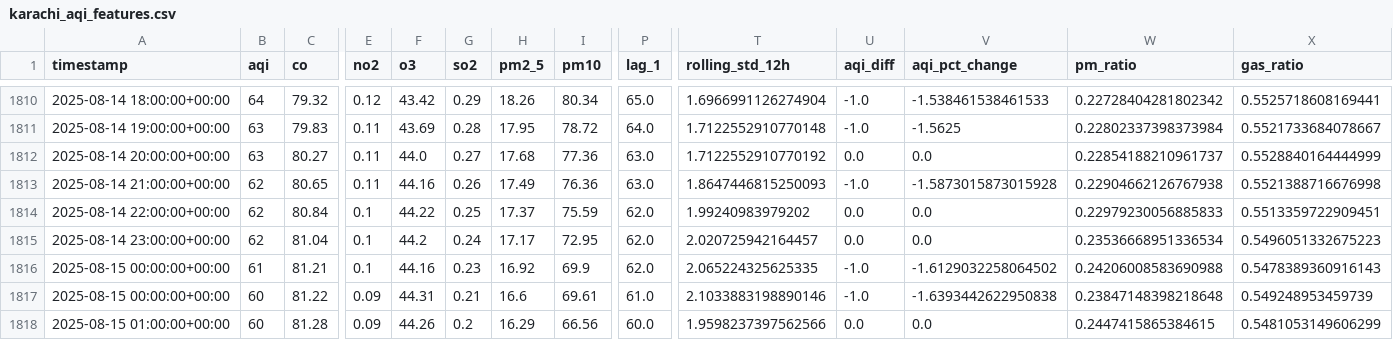
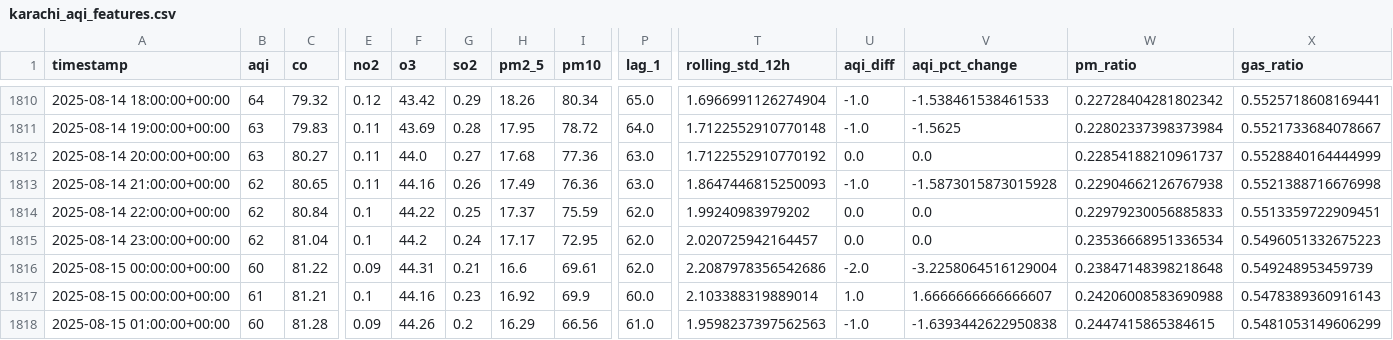
Before and after one commit to Zuhaismail/Karachi_AQI_Prediction, a CSV file: karachi_aqi_features.csv, drawn as a sheet; only a part is shown, gaps mark what is left out; the diff covers the shown part only; the diff names each change by its address in the sheet, - before the commit and + after, or states it on an @@ line.

```diff
--- a/karachi_aqi_features.csv
+++ b/karachi_aqi_features.csv
-B1816 (aqi): 61
+B1816 (aqi): 60
-C1816 (co): 81.21
+C1816 (co): 81.22
-E1816 (no2): 0.1
+E1816 (no2): 0.09
-F1816 (o3): 44.16
+F1816 (o3): 44.31
-G1816 (so2): 0.23
+G1816 (so2): 0.21
-H1816 (pm2_5): 16.92
+H1816 (pm2_5): 16.6
-I1816 (pm10): 69.9
+I1816 (pm10): 69.61
-T1816 (rolling_std_12h): 2.065224325625335
+T1816 (rolling_std_12h): 2.2087978356542686
-U1816 (aqi_diff): -1.0
+U1816 (aqi_diff): -2.0
-V1816 (aqi_pct_change): -1.6129032258064502
+V1816 (aqi_pct_change): -3.2258064516129004
-W1816 (pm_ratio): 0.24206008583690988
+W1816 (pm_ratio): 0.23847148398218648
-X1816 (gas_ratio): 0.5478389360916143
+X1816 (gas_ratio): 0.549248953459739
-B1817 (aqi): 60
+B1817 (aqi): 61
-C1817 (co): 81.22
+C1817 (co): 81.21
-E1817 (no2): 0.09
+E1817 (no2): 0.1
-F1817 (o3): 44.31
+F1817 (o3): 44.16
-G1817 (so2): 0.21
+G1817 (so2): 0.23
-H1817 (pm2_5): 16.6
+H1817 (pm2_5): 16.92
-I1817 (pm10): 69.61
+I1817 (pm10): 69.9
-P1817 (lag_1): 61.0
+P1817 (lag_1): 60.0
-T1817 (rolling_std_12h): 2.1033883198890146
+T1817 (rolling_std_12h): 2.103388319889014
-U1817 (aqi_diff): -1.0
+U1817 (aqi_diff): 1.0
-V1817 (aqi_pct_change): -1.6393442622950838
+V1817 (aqi_pct_change): 1.6666666666666607
-W1817 (pm_ratio): 0.23847148398218648
+W1817 (pm_ratio): 0.24206008583690988
-X1817 (gas_ratio): 0.549248953459739
+X1817 (gas_ratio): 0.5478389360916143
-P1818 (lag_1): 60.0
+P1818 (lag_1): 61.0
-T1818 (rolling_std_12h): 1.9598237397562566
+T1818 (rolling_std_12h): 1.9598237397562563
-U1818 (aqi_diff): 0.0
+U1818 (aqi_diff): -1.0
-V1818 (aqi_pct_change): 0.0
+V1818 (aqi_pct_change): -1.6393442622950838
```
Also changed, not shown: 3 added rows and 95 edited cells elsewhere in this file, forecast_history.csv, forecast_next3days_all_models.csv, 2 other files.
